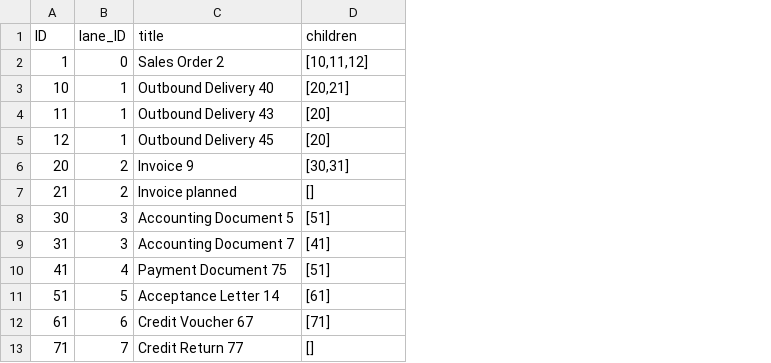
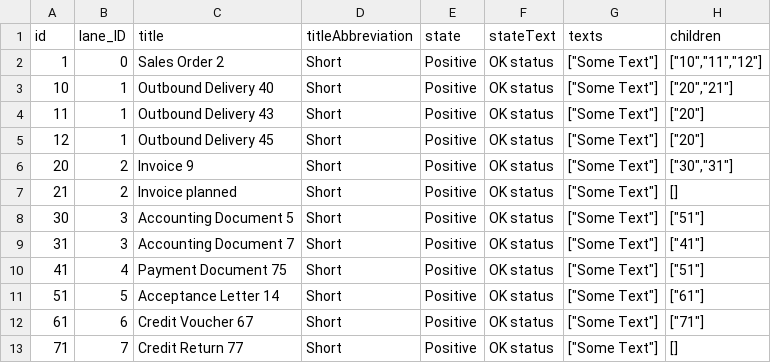
Before and after one commit to andretrump/processflow-issue, a CSV file: db/data/com-at-processflow-Nodes.csv, drawn as a sheet; addresses are those after the commit; the diff names each change by its address in the sheet, - before the commit and + after, or states it on an @@ line.

```diff
--- a/db/data/com-at-processflow-Nodes.csv
+++ b/db/data/com-at-processflow-Nodes.csv
+column D (titleAbbreviation), rows 2-13: all Short
+column E (state), rows 2-13: all Positive
+column F (stateText), rows 2-13: all OK status
+column G (texts), rows 2-13: all ["Some Text"]
-A1: ID
+A1: id
-H2 (children): [10,11,12]
+H2 (children): ["10","11","12"]
-H3 (children): [20,21]
+H3 (children): ["20","21"]
-H4:H5 (children): [20]
+H4:H5 (children): ["20"]
-H6 (children): [30,31]
+H6 (children): ["30","31"]
-H8 (children): [51]
+H8 (children): ["51"]
-H9 (children): [41]
+H9 (children): ["41"]
-H10 (children): [51]
+H10 (children): ["51"]
-H11 (children): [61]
+H11 (children): ["61"]
-H12 (children): [71]
+H12 (children): ["71"]
```
Also changed, not shown: 20 other files.
